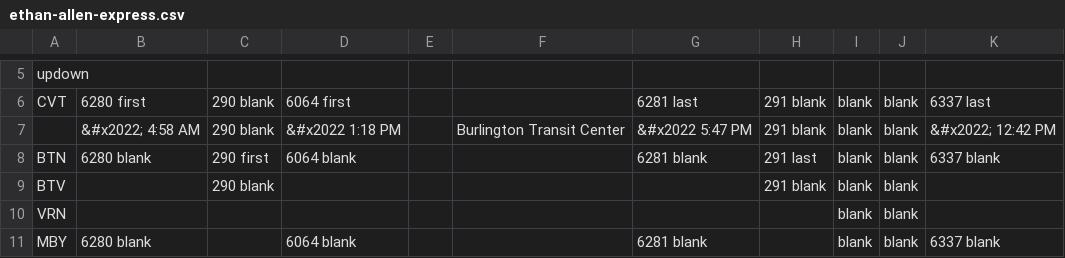
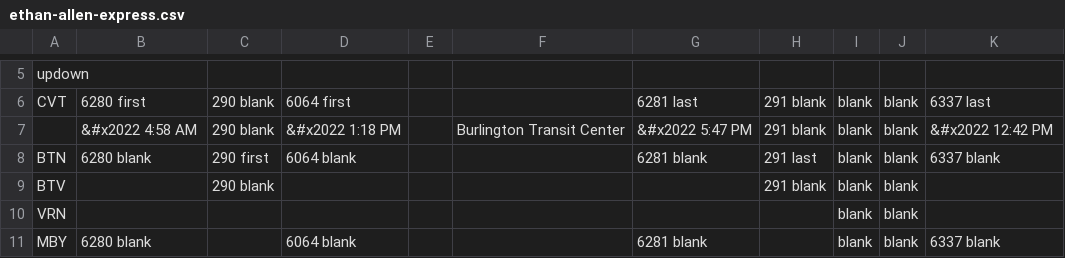
Before and after one commit to neroden/timetable_kit, a CSV file: timetable_kit/specs_amtrak/ethan-allen-express.csv, drawn as a sheet; only a part is shown, gaps mark what is left out.

```diff
--- a/timetable_kit/specs_amtrak/ethan-allen-express.csv
+++ b/timetable_kit/specs_amtrak/ethan-allen-express.csv
@@ -6,3 +6,3 @@ updown,,,,,,,,,,
 CVT,6280 first,290 blank,6064 first,,,6281 last,291 blank,blank,blank,6337 last
-,&#x2022; 4:58 AM,290 blank,&#x2022 1:18 PM,,Burlington Transit Center,&#x2022 5:47 PM,291 blank,blank,blank,&#x2022; 12:42 PM
+,&#x2022 4:58 AM,290 blank,&#x2022 1:18 PM,,Burlington Transit Center,&#x2022 5:47 PM,291 blank,blank,blank,&#x2022 12:42 PM
 BTN,6280 blank,290 first,6064 blank,,,6281 blank,291 last,blank,blank,6337 blank
```
Also changed, not shown: timetable_kit/specs_amtrak/vermont-to-upstate-ny.csv, 1 other file.
